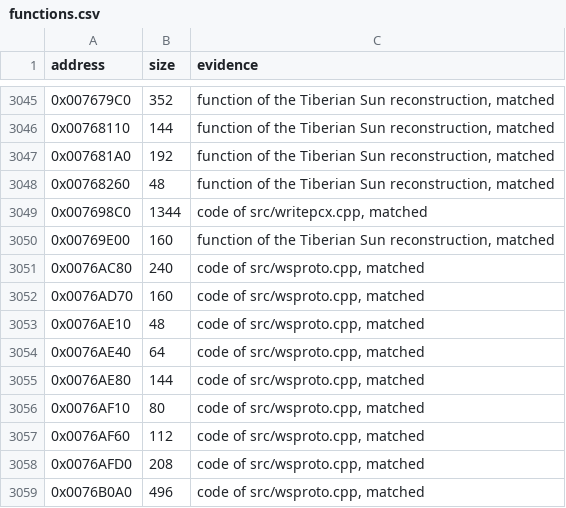
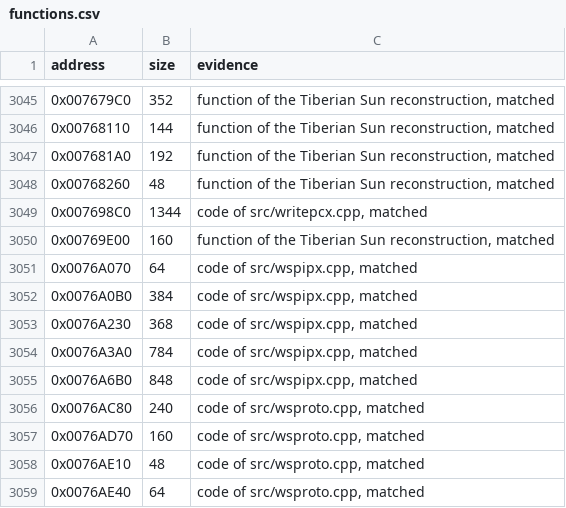
Before and after one commit to mischa85/RedAlert2, a CSV file: config/ra2-1.006/functions.csv, drawn as a sheet; only a part is shown, gaps mark what is left out; the shorter side is filled out with more unchanged rows.

Commit message:
Match wspipx.cpp

```diff
--- a/config/ra2-1.006/functions.csv
+++ b/config/ra2-1.006/functions.csv
@@ -3050,2 +3050,7 @@ address,size,evidence
 0x00769E00,160,"function of the Tiberian Sun reconstruction, matched"
+0x0076A070,64,"code of src/wspipx.cpp, matched"
+0x0076A0B0,384,"code of src/wspipx.cpp, matched"
+0x0076A230,368,"code of src/wspipx.cpp, matched"
+0x0076A3A0,784,"code of src/wspipx.cpp, matched"
+0x0076A6B0,848,"code of src/wspipx.cpp, matched"
 0x0076AC80,240,"code of src/wsproto.cpp, matched"
```
Also changed, not shown: config/ra2-1.006/modules.csv, 1 other file.
